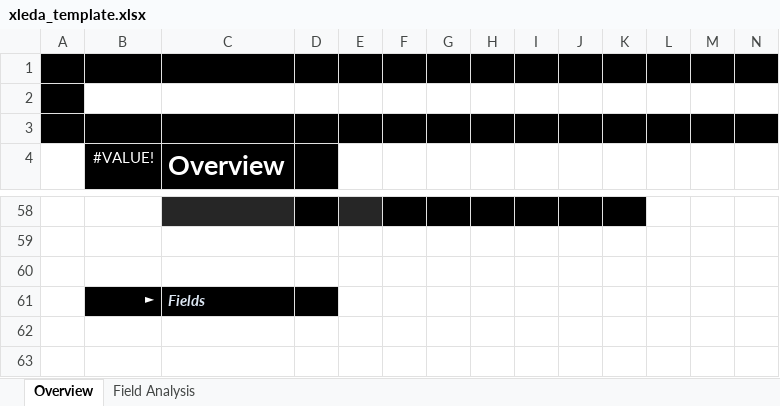
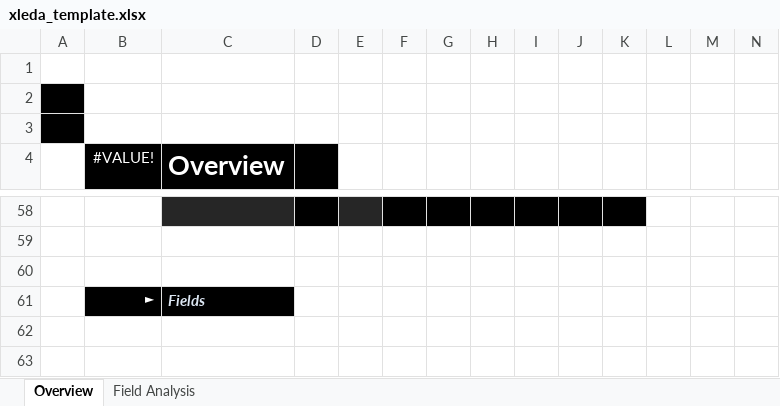
Before and after one commit to InfoDesigner/xleda, an Excel workbook: src/xleda/assets/xleda_template.xlsx, sheet Overview, drawn as a sheet; only a part is shown, gaps mark what is left out; values as stored, in another font and other column widths than the file's, no borders; conditional formats and table styles not drawn; the diff covers the shown part only; the diff names each change by its address in the sheet, - before the commit and + after, or states it on an @@ line.

```diff
--- a/src/xleda/assets/xleda_template.xlsx (sheet Overview)
+++ b/src/xleda/assets/xleda_template.xlsx (sheet Overview)
-A1:N1 fill: #000000
+A1:N1 fill: none
-B3:N3 fill: #000000
+B3:N3 fill: none
-D61 fill: #000000
+D61 fill: none
```
Also changed, not shown: cell formats elsewhere in this sheet, sheet Field Analysis, 2 other files.
